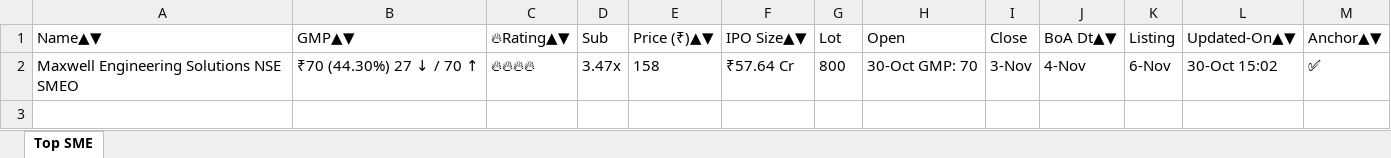
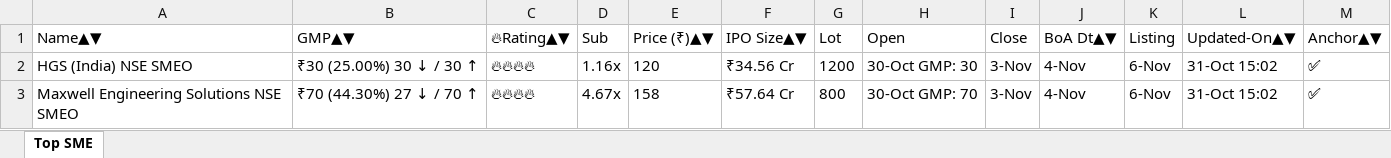
Before and after one commit to ayushpdkushwaha1/ipo-gmp-bot, an Excel workbook: files/SME_IPOs.xlsx, sheet Top SME, drawn as a sheet; values as stored, in another font and other column widths than the file's, no borders; addresses are those after the commit; the diff names each change by its address in the sheet, - before the commit and + after, or states it on an @@ line.

```diff
--- a/files/SME_IPOs.xlsx (sheet Top SME)
+++ b/files/SME_IPOs.xlsx (sheet Top SME)
+row 2: HGS (India) NSE SMEO | ₹30 (25.00%) 30 ↓ / 30 ↑ | 🔥🔥🔥🔥 | 1.16x | 120 | ₹34.56 Cr | 1200 | 30-Oct GMP: 30 | 3-Nov | 4-Nov | 6-Nov | 31-Oct 15:02 | ✅
-D3 (Sub): 3.47x
+D3 (Sub): 4.67x
-L3 (Updated-On▲▼): 30-Oct 15:02
+L3 (Updated-On▲▼): 31-Oct 15:02
```
Also changed, not shown: files/Mainboard_IPOs.xlsx, files/gmp.xlsx, 2 other files.
